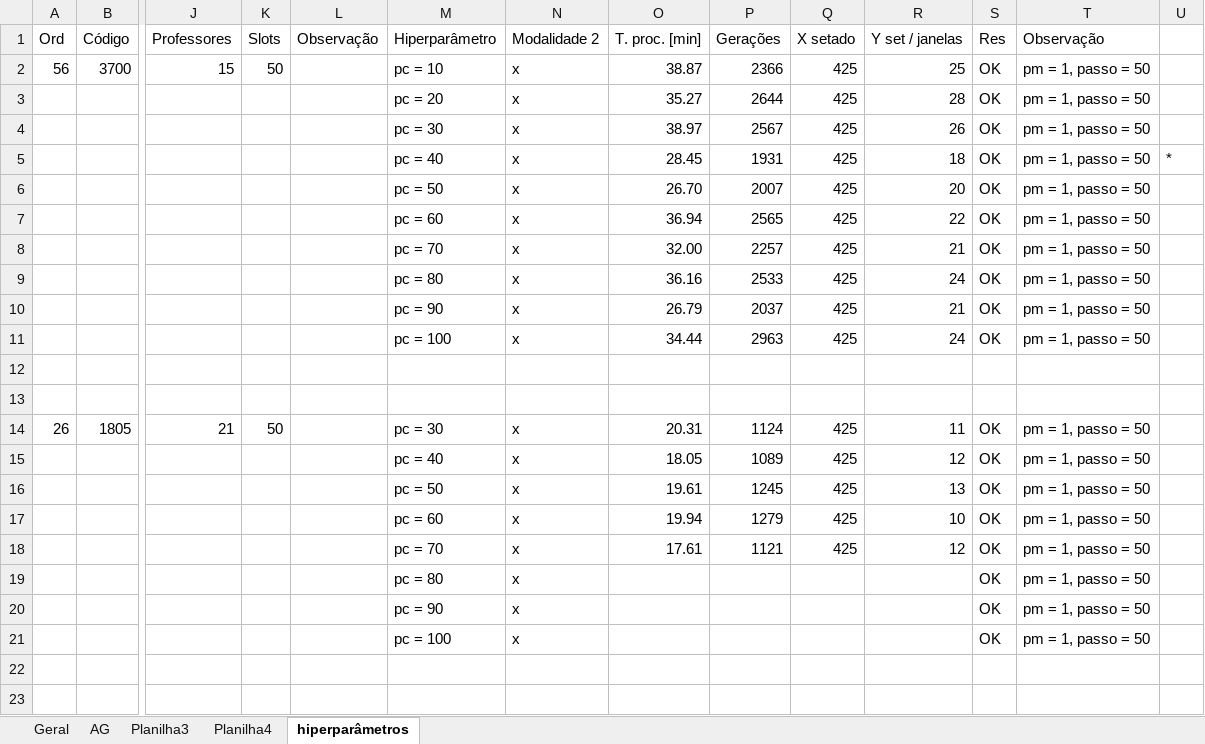
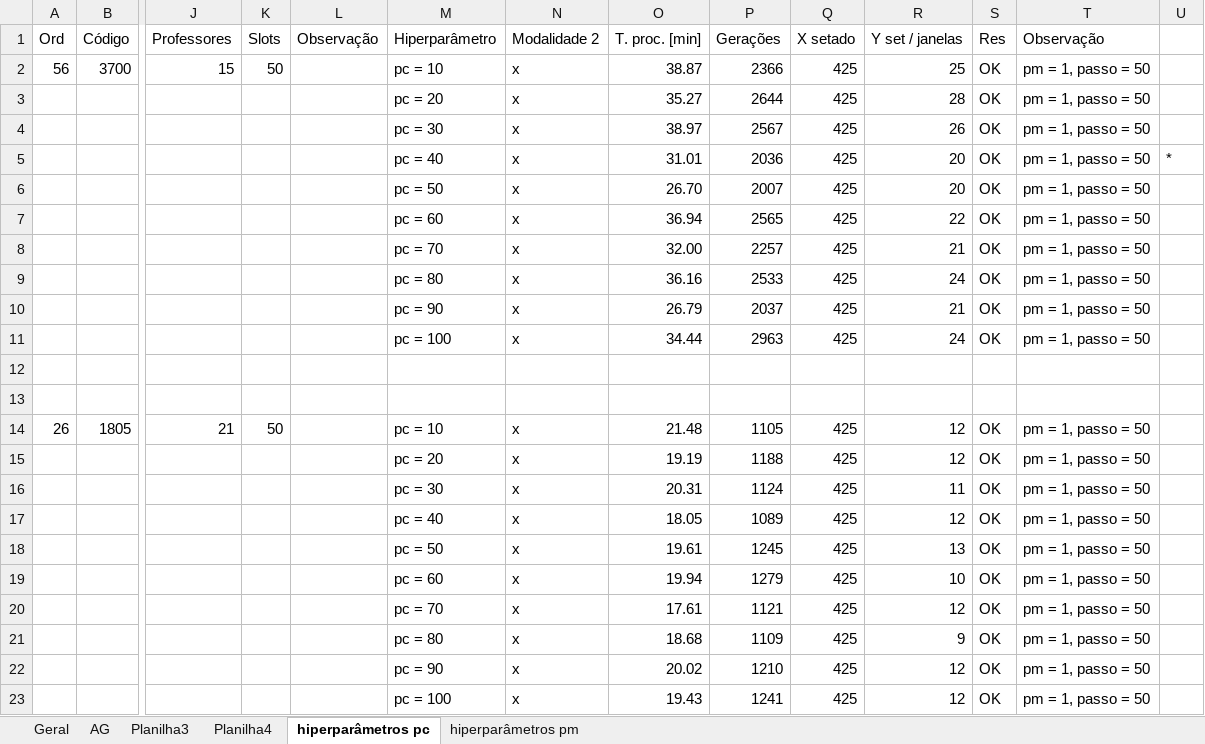
Before and after one commit to EdmilsonDomingues/TCC_Edmilson-Domingues, an Excel workbook: Relatório final 129 instâncias.xlsx, sheet hiperparâmetros pc, drawn as a sheet; only a part is shown, gaps mark what is left out; values as stored, in another font and other column widths than the file's, no borders; charts and pictures not drawn; addresses are those after the commit; rows hold the shown columns only; the diff names each change by its address in the sheet, - before the commit and + after, or states it on an @@ line.

Commit message:
Implementação da parte de otimização (liberação gradual de janelas)

```diff
--- a/Relatório final 129 instâncias.xlsx (sheet hiperparâmetros pc)
+++ b/Relatório final 129 instâncias.xlsx (sheet hiperparâmetros pc)
-sheet tab: hiperparâmetros
+sheet tab: hiperparâmetros pc
+sheet tab: hiperparâmetros pm
-O5 (T. proc. [min]): 28.45
+O5 (T. proc. [min]): 31.01
-P5 (Gerações): 1931
+P5 (Gerações): 2036
-R5 (Y set / janelas): 18
+R5 (Y set / janelas): 20
-M14 (Hiperparâmetro): pc = 30
+M14 (Hiperparâmetro): pc = 10
-O14 (T. proc. [min]): 20.31
+O14 (T. proc. [min]): 21.48
-P14 (Gerações): 1124
+P14 (Gerações): 1105
-R14 (Y set / janelas): 11
+R14 (Y set / janelas): 12
+row 15:  |  |  |  |  | pc = 20 | x | 19.19 | 1188 | 425 | 12 | OK | pm = 1, passo = 50
+row 16:  |  |  |  |  | pc = 30 | x | 20.31 | 1124 | 425 | 11 | OK | pm = 1, passo = 50
-O21 (T. proc. [min]): (empty)
+O21 (T. proc. [min]): 18.68
-P21 (Gerações): (empty)
+P21 (Gerações): 1109
-Q21:Q23 (X setado): (empty)
+Q21:Q23 (X setado): 425
-R21 (Y set / janelas): (empty)
+R21 (Y set / janelas): 9
-O22 (T. proc. [min]): (empty)
+O22 (T. proc. [min]): 20.02
-P22 (Gerações): (empty)
+P22 (Gerações): 1210
-R22:R23 (Y set / janelas): (empty)
+R22:R23 (Y set / janelas): 12
-O23 (T. proc. [min]): (empty)
+O23 (T. proc. [min]): 19.43
-P23 (Gerações): (empty)
+P23 (Gerações): 1241
```
Also changed, not shown: charts or pictures, 2 other files.
